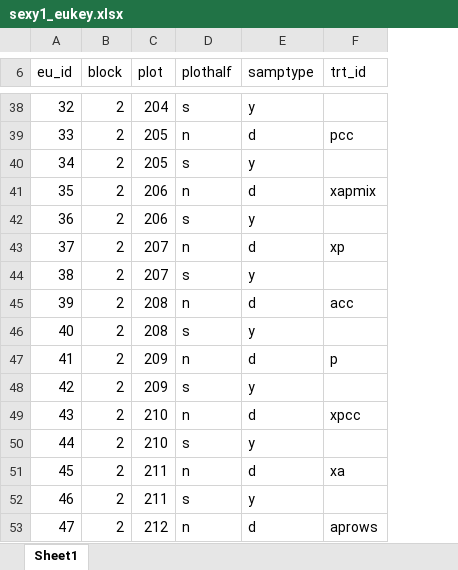
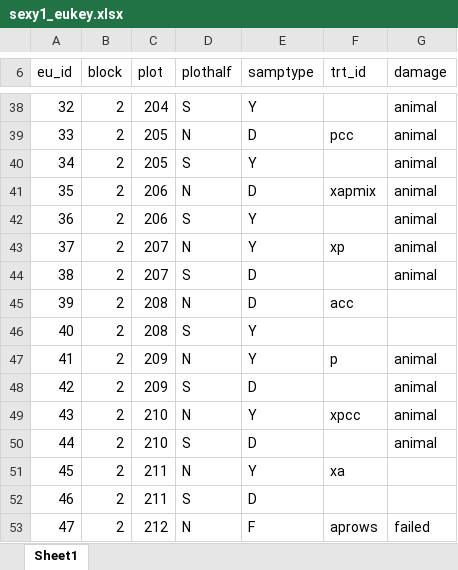
Before and after one commit to vanichols/SEXYrye, an Excel workbook: data-raw/eukey/sexy1_eukey.xlsx, sheet Sheet1, drawn as a sheet; only a part is shown, gaps mark what is left out; values as stored, in another font and other column widths than the file's, no borders; the diff covers the shown part only; the diff names each change by its address in the sheet, - before the commit and + after, or states it on an @@ line.

```diff
--- a/data-raw/eukey/sexy1_eukey.xlsx (sheet Sheet1)
+++ b/data-raw/eukey/sexy1_eukey.xlsx (sheet Sheet1)
+column G (damage), rows 38-53: animal | animal | animal | animal | animal | animal | animal |  |  | animal | animal | animal | animal |  |  | failed
-D38 (plothalf): s
+D38 (plothalf): S
-E38 (samptype): y
+E38 (samptype): Y
-D39 (plothalf): n
+D39 (plothalf): N
-E39 (samptype): d
+E39 (samptype): D
-D40 (plothalf): s
+D40 (plothalf): S
-E40 (samptype): y
+E40 (samptype): Y
-D41 (plothalf): n
+D41 (plothalf): N
-E41 (samptype): d
+E41 (samptype): D
-D42 (plothalf): s
+D42 (plothalf): S
-E42 (samptype): y
+E42 (samptype): Y
-D43 (plothalf): n
+D43 (plothalf): N
-E43 (samptype): d
+E43 (samptype): Y
-D44 (plothalf): s
+D44 (plothalf): S
-E44 (samptype): y
+E44 (samptype): D
-D45 (plothalf): n
+D45 (plothalf): N
-E45 (samptype): d
+E45 (samptype): D
-D46 (plothalf): s
+D46 (plothalf): S
-E46 (samptype): y
+E46 (samptype): Y
-D47 (plothalf): n
+D47 (plothalf): N
-E47 (samptype): d
+E47 (samptype): Y
-D48 (plothalf): s
+D48 (plothalf): S
-E48 (samptype): y
+E48 (samptype): D
-D49 (plothalf): n
+D49 (plothalf): N
-E49 (samptype): d
+E49 (samptype): Y
-D50 (plothalf): s
+D50 (plothalf): S
-E50 (samptype): y
+E50 (samptype): D
-D51 (plothalf): n
+D51 (plothalf): N
-E51 (samptype): d
+E51 (samptype): Y
-D52 (plothalf): s
+D52 (plothalf): S
-E52 (samptype): y
+E52 (samptype): D
-D53 (plothalf): n
+D53 (plothalf): N
-E53 (samptype): d
+E53 (samptype): F
```
Also changed, not shown: 160 edited cells elsewhere in this sheet, 30 other files.
